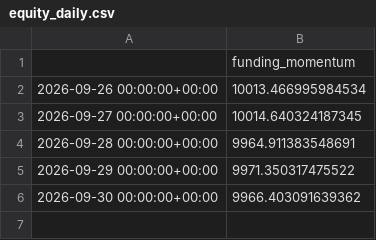
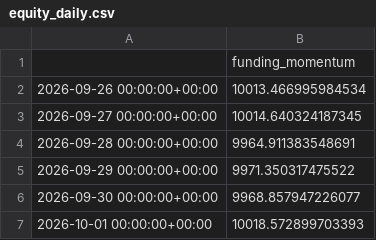
Before and after one commit to kreosus/portfolio-trading-engine, a CSV file: funding_momentum_1h/equity_daily.csv, drawn as a sheet.

```diff
--- a/funding_momentum_1h/equity_daily.csv
+++ b/funding_momentum_1h/equity_daily.csv
@@ -5,2 +5,3 @@
 2026-09-29 00:00:00+00:00,9971.350317475522
-2026-09-30 00:00:00+00:00,9966.403091639362
+2026-09-30 00:00:00+00:00,9968.857947226077
+2026-10-01 00:00:00+00:00,10018.572899703393
```
Also changed, not shown: funding_momentum_1h/trades.csv, history.csv, 5 other files.
